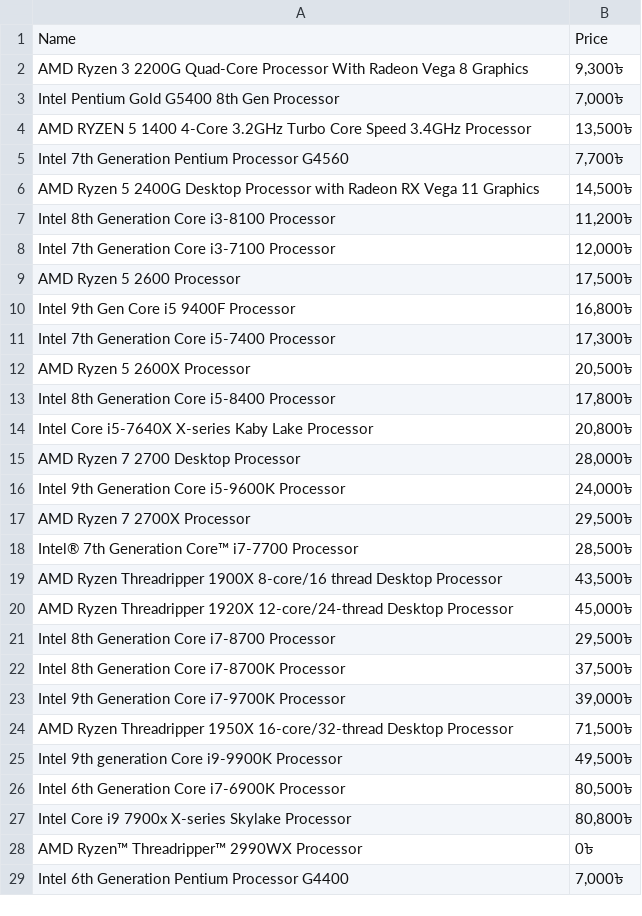
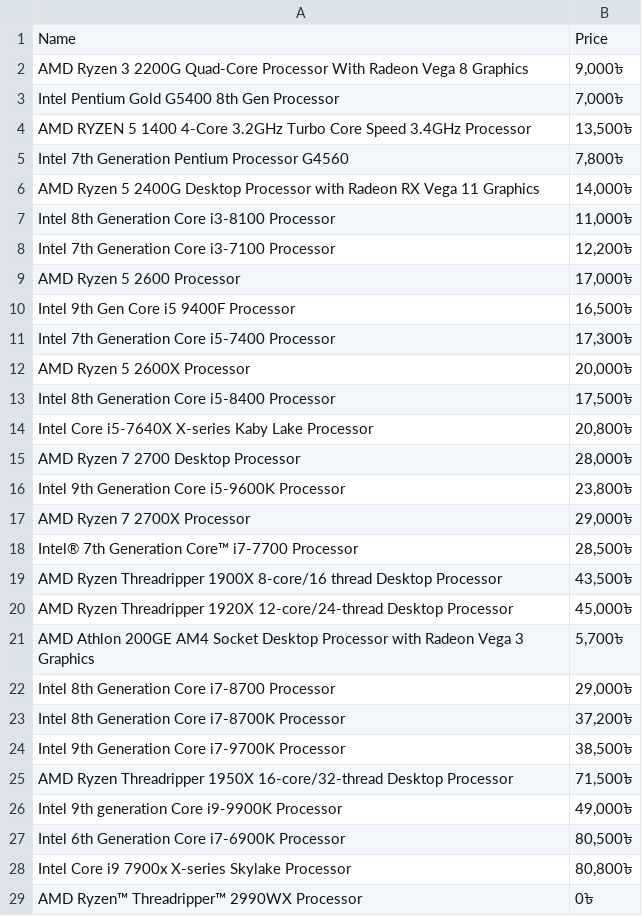
Before and after one commit to shakib500/scrapy_practice, a CSV file: ecommerceAggregator/ecommerceAggregator/spiders/startech.csv (was ecommerceAggregator/processor.csv), drawn as a sheet; only a part is shown; the shorter side is filled out with more unchanged rows.

Commit message:
scraped rayns processor details

```diff
--- a/ecommerceAggregator/processor.csv
+++ b/ecommerceAggregator/ecommerceAggregator/spiders/startech.csv
@@ -1,18 +1,18 @@
 Name,Price
-AMD Ryzen 3 2200G Quad-Core Processor With Radeon Vega 8 Graphics,"9,300৳"
+AMD Ryzen 3 2200G Quad-Core Processor With Radeon Vega 8 Graphics,"9,000৳"
 Intel Pentium Gold G5400 8th Gen Processor,"7,000৳"
 AMD RYZEN 5 1400 4-Core 3.2GHz Turbo Core Speed 3.4GHz Processor,"13,500৳"
-Intel 7th Generation Pentium Processor G4560,"7,700৳"
-AMD Ryzen 5 2400G Desktop Processor with Radeon RX Vega 11 Graphics,"14,500৳"
-Intel 8th Generation Core i3-8100 Processor,"11,200৳"
-Intel 7th Generation Core i3-7100 Processor,"12,000৳"
-AMD Ryzen 5 2600 Processor,"17,500৳"
-Intel 9th Gen Core i5 9400F Processor,"16,800৳"
+Intel 7th Generation Pentium Processor G4560,"7,800৳"
+AMD Ryzen 5 2400G Desktop Processor with Radeon RX Vega 11 Graphics,"14,000৳"
+Intel 8th Generation Core i3-8100 Processor,"11,000৳"
+Intel 7th Generation Core i3-7100 Processor,"12,200৳"
+AMD Ryzen 5 2600 Processor,"17,000৳"
+Intel 9th Gen Core i5 9400F Processor,"16,500৳"
 Intel 7th Generation Core i5-7400 Processor,"17,300৳"
-AMD Ryzen 5 2600X Processor,"20,500৳"
-Intel 8th Generation Core i5-8400 Processor,"17,800৳"
+AMD Ryzen 5 2600X Processor,"20,000৳"
+Intel 8th Generation Core i5-8400 Processor,"17,500৳"
 Intel Core i5-7640X X-series Kaby Lake Processor,"20,800৳"
 AMD Ryzen 7 2700 Desktop Processor,"28,000৳"
-Intel 9th Generation Core i5-9600K Processor,"24,000৳"
-AMD Ryzen 7 2700X Processor,"29,500৳"
+Intel 9th Generation Core i5-9600K Processor,"23,800৳"
+AMD Ryzen 7 2700X Processor,"29,000৳"
 Intel® 7th Generation Core™ i7-7700 Processor,"28,500৳"
@@ -20,7 +20,8 @@ AMD Ryzen Threadripper 1900X 8-core/16 thread Desktop Processor,"43,500৳"
 AMD Ryzen Threadripper 1920X 12-core/24-thread Desktop Processor,"45,000৳"
-Intel 8th Generation Core i7-8700 Processor,"29,500৳"
-Intel 8th Generation Core i7-8700K Processor,"37,500৳"
-Intel 9th Generation Core i7-9700K Processor,"39,000৳"
+AMD Athlon 200GE AM4 Socket Desktop Processor with Radeon Vega 3 Graphics,"5,700৳"
+Intel 8th Generation Core i7-8700 Processor,"29,000৳"
+Intel 8th Generation Core i7-8700K Processor,"37,200৳"
+Intel 9th Generation Core i7-9700K Processor,"38,500৳"
 AMD Ryzen Threadripper 1950X 16-core/32-thread Desktop Processor,"71,500৳"
-Intel 9th generation Core i9-9900K Processor,"49,500৳"
+Intel 9th generation Core i9-9900K Processor,"49,000৳"
 Intel 6th Generation Core i7-6900K Processor,"80,500৳"
```
Also changed, not shown: 2 other files.
